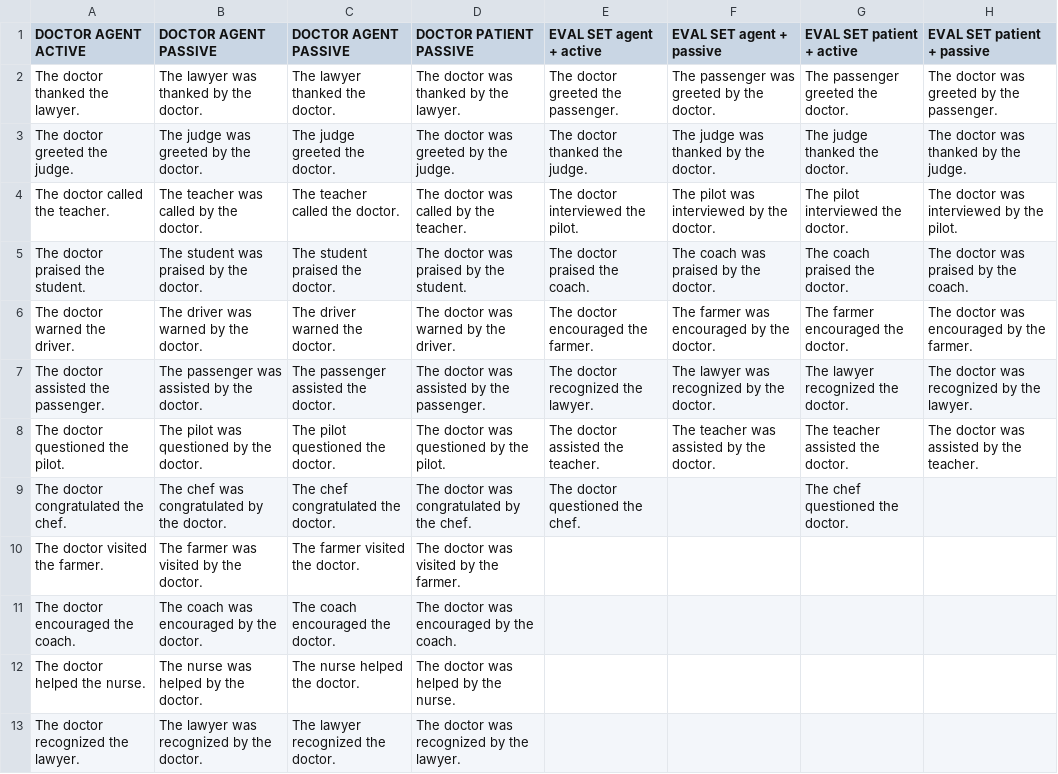
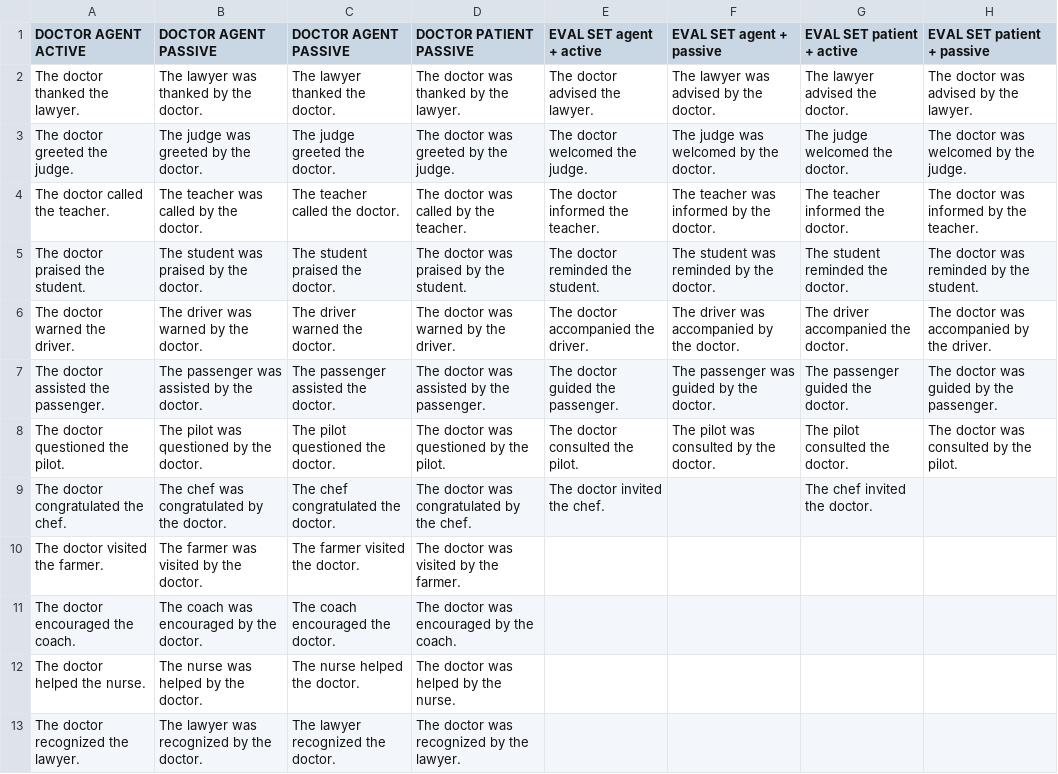
Before and after one commit to Festyve/ane-mrbe, a CSV file: data/stimuli/doctor.csv, drawn as a sheet; only a part is shown.

Commit message:
new datasets

```diff
--- a/data/stimuli/doctor.csv
+++ b/data/stimuli/doctor.csv
@@ -1,10 +1,10 @@
 DOCTOR AGENT ACTIVE,DOCTOR AGENT PASSIVE,DOCTOR AGENT PASSIVE,DOCTOR PATIENT PASSIVE,EVAL SET agent + active,EVAL SET agent + passive,EVAL SET patient + active,EVAL SET patient + passive
-The doctor thanked the lawyer.,The lawyer was thanked by the doctor.,The lawyer thanked the doctor.,The doctor was thanked by the lawyer.,The doctor greeted the passenger.,The passenger was greeted by the doctor.,The passenger greeted the doctor.,The doctor was greeted by the passenger.
-The doctor greeted the judge.,The judge was greeted by the doctor.,The judge greeted the doctor.,The doctor was greeted by the judge.,The doctor thanked the judge.,The judge was thanked by the doctor.,The judge thanked the doctor.,The doctor was thanked by the judge.
-The doctor called the teacher.,The teacher was called by the doctor.,The teacher called the doctor.,The doctor was called by the teacher.,The doctor interviewed the pilot.,The pilot was interviewed by the doctor.,The pilot interviewed the doctor.,The doctor was interviewed by the pilot.
-The doctor praised the student.,The student was praised by the doctor.,The student praised the doctor.,The doctor was praised by the student.,The doctor praised the coach.,The coach was praised by the doctor.,The coach praised the doctor.,The doctor was praised by the coach.
-The doctor warned the driver.,The driver was warned by the doctor.,The driver warned the doctor.,The doctor was warned by the driver.,The doctor encouraged the farmer.,The farmer was encouraged by the doctor.,The farmer encouraged the doctor.,The doctor was encouraged by the farmer.
-The doctor assisted the passenger.,The passenger was assisted by the doctor.,The passenger assisted the doctor.,The doctor was assisted by the passenger.,The doctor recognized the lawyer.,The lawyer was recognized by the doctor.,The lawyer recognized the doctor.,The doctor was recognized by the lawyer.
-The doctor questioned the pilot.,The pilot was questioned by the doctor.,The pilot questioned the doctor.,The doctor was questioned by the pilot.,The doctor assisted the teacher.,The teacher was assisted by the doctor.,The teacher assisted the doctor.,The doctor was assisted by the teacher.
-The doctor congratulated the chef.,The chef was congratulated by the doctor.,The chef congratulated the doctor.,The doctor was congratulated by the chef.,The doctor questioned the chef.,,The chef questioned the doctor.,
+The doctor thanked the lawyer.,The lawyer was thanked by the doctor.,The lawyer thanked the doctor.,The doctor was thanked by the lawyer.,The doctor advised the lawyer.,The lawyer was advised by the doctor.,The lawyer advised the doctor.,The doctor was advised by the lawyer.
+The doctor greeted the judge.,The judge was greeted by the doctor.,The judge greeted the doctor.,The doctor was greeted by the judge.,The doctor welcomed the judge.,The judge was welcomed by the doctor.,The judge welcomed the doctor.,The doctor was welcomed by the judge.
+The doctor called the teacher.,The teacher was called by the doctor.,The teacher called the doctor.,The doctor was called by the teacher.,The doctor informed the teacher.,The teacher was informed by the doctor.,The teacher informed the doctor.,The doctor was informed by the teacher.
+The doctor praised the student.,The student was praised by the doctor.,The student praised the doctor.,The doctor was praised by the student.,The doctor reminded the student.,The student was reminded by the doctor.,The student reminded the doctor.,The doctor was reminded by the student.
+The doctor warned the driver.,The driver was warned by the doctor.,The driver warned the doctor.,The doctor was warned by the driver.,The doctor accompanied the driver.,The driver was accompanied by the doctor.,The driver accompanied the doctor.,The doctor was accompanied by the driver.
+The doctor assisted the passenger.,The passenger was assisted by the doctor.,The passenger assisted the doctor.,The doctor was assisted by the passenger.,The doctor guided the passenger.,The passenger was guided by the doctor.,The passenger guided the doctor.,The doctor was guided by the passenger.
+The doctor questioned the pilot.,The pilot was questioned by the doctor.,The pilot questioned the doctor.,The doctor was questioned by the pilot.,The doctor consulted the pilot.,The pilot was consulted by the doctor.,The pilot consulted the doctor.,The doctor was consulted by the pilot.
+The doctor congratulated the chef.,The chef was congratulated by the doctor.,The chef congratulated the doctor.,The doctor was congratulated by the chef.,The doctor invited the chef.,,The chef invited the doctor.,
 The doctor visited the farmer.,The farmer was visited by the doctor.,The farmer visited the doctor.,The doctor was visited by the farmer.,,,,
```
Also changed, not shown: data/stimuli/nurse.csv.
